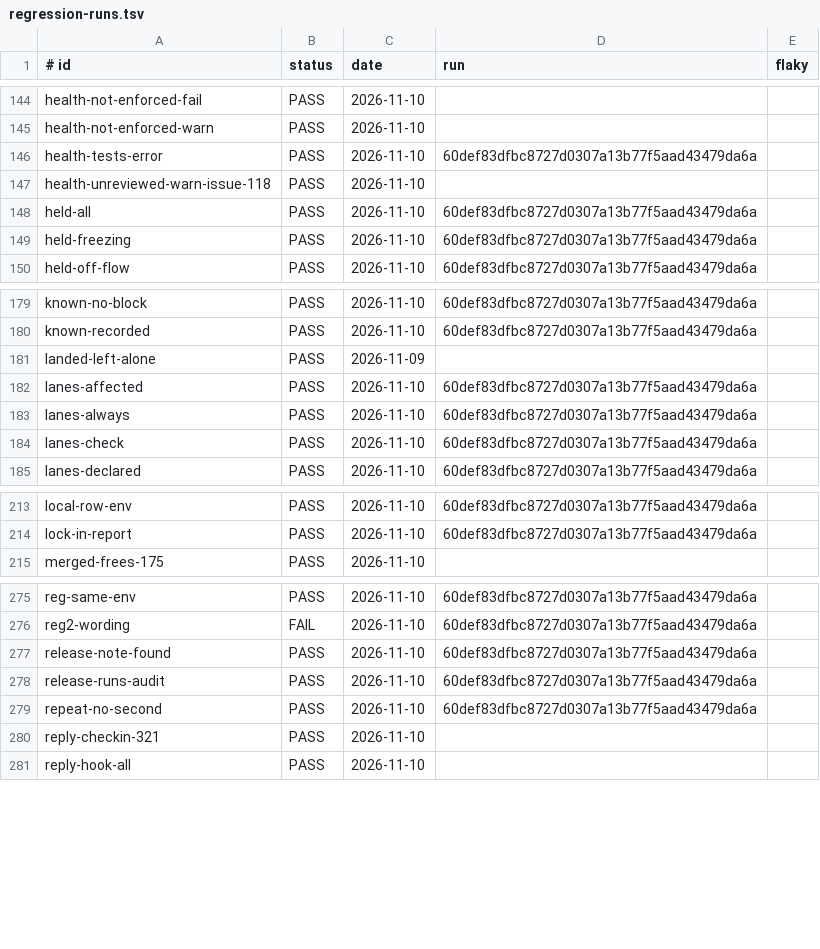
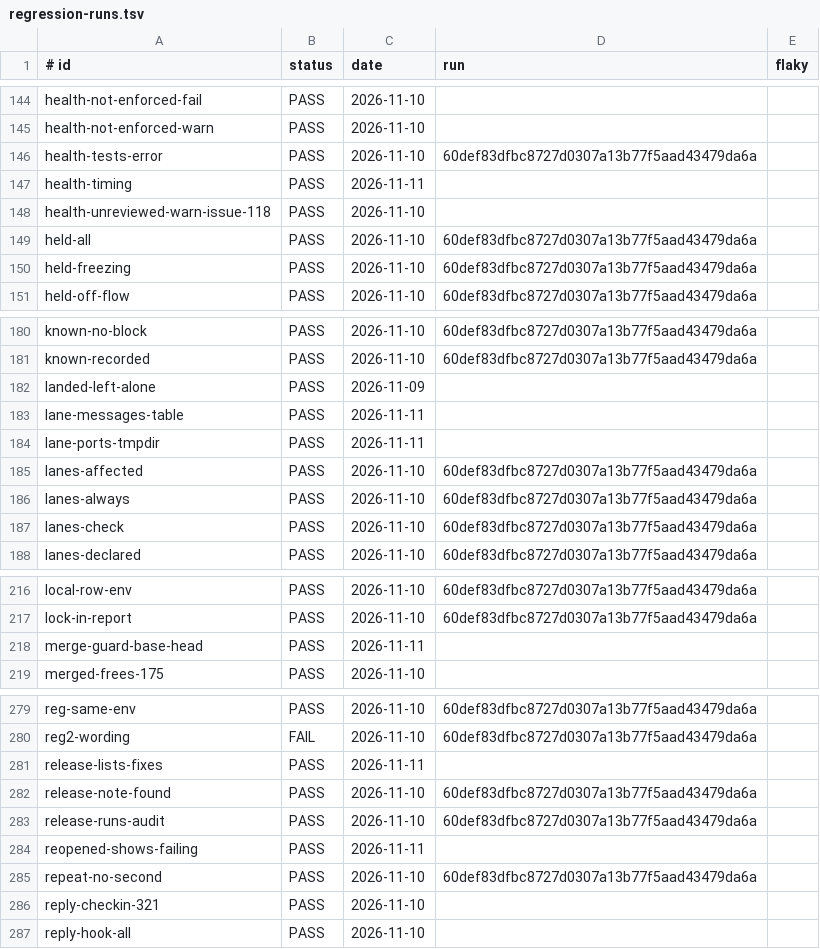
Before and after one commit to jcl2018/agent-workflow-template, a TSV file: .loop/regression-runs.tsv, drawn as a sheet; only a part is shown, gaps mark what is left out.

```diff
--- a/.loop/regression-runs.tsv
+++ b/.loop/regression-runs.tsv
@@ -146,2 +146,3 @@ health-not-enforced-warn	PASS	2026-11-10
 health-tests-error	PASS	2026-11-10	60def83dfbc8727d0307a13b77f5aad43479da6a
+health-timing	PASS	2026-11-11	
 health-unreviewed-warn-issue-118	PASS	2026-11-10	
@@ -181,2 +182,4 @@ known-recorded	PASS	2026-11-10	60def83dfbc8727d0307a13b77f5aad43479da6a
 landed-left-alone	PASS	2026-11-09	
+lane-messages-table	PASS	2026-11-11	
+lane-ports-tmpdir	PASS	2026-11-11	
 lanes-affected	PASS	2026-11-10	60def83dfbc8727d0307a13b77f5aad43479da6a
@@ -214,2 +217,3 @@ local-row-env	PASS	2026-11-10	60def83dfbc8727d0307a13b77f5aad43479da6a
 lock-in-report	PASS	2026-11-10	60def83dfbc8727d0307a13b77f5aad43479da6a
+merge-guard-base-head	PASS	2026-11-11	
 merged-frees-175	PASS	2026-11-10	
@@ -276,4 +280,6 @@ reg-same-env	PASS	2026-11-10	60def83dfbc8727d0307a13b77f5aad43479da6a
 reg2-wording	FAIL	2026-11-10	60def83dfbc8727d0307a13b77f5aad43479da6a
+release-lists-fixes	PASS	2026-11-11	
 release-note-found	PASS	2026-11-10	60def83dfbc8727d0307a13b77f5aad43479da6a
 release-runs-audit	PASS	2026-11-10	60def83dfbc8727d0307a13b77f5aad43479da6a
+reopened-shows-failing	PASS	2026-11-11	
 repeat-no-second	PASS	2026-11-10	60def83dfbc8727d0307a13b77f5aad43479da6a
```
Also changed, not shown: .loop/regression.tsv, 2 other files.
